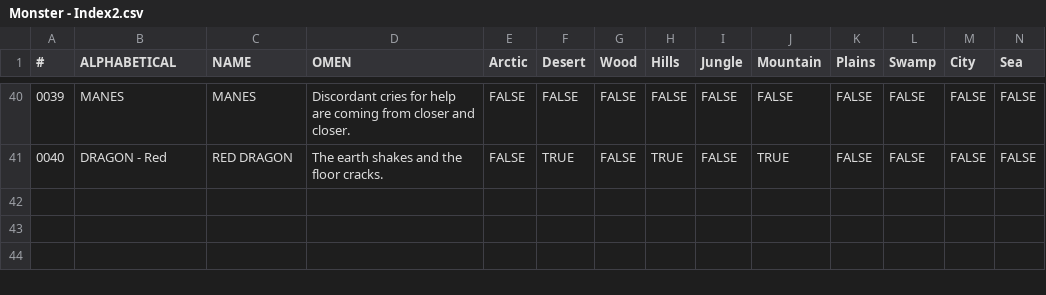
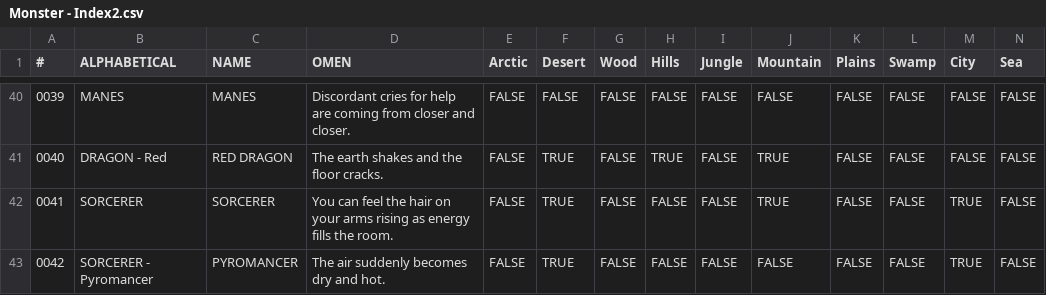
Before and after one commit to SaltyGoo/saltygoo.github.io, a CSV file: CSV/Monster - Index2.csv, drawn as a sheet; only a part is shown, gaps mark what is left out; rows hold the shown columns only; the diff names each change by its address in the sheet, - before the commit and + after, or states it on an @@ line.

Commit message:
sorcerer

```diff
--- a/CSV/Monster - Index2.csv
+++ b/CSV/Monster - Index2.csv
+row 42: 0041 | SORCERER | SORCERER | You can feel the hair on your arms rising as energy fills the room. | FALSE | TRUE | FALSE | FALSE | FALSE | TRUE | FALSE | FALSE | TRUE | FALSE
+row 43: 0042 | SORCERER - Pyromancer | PYROMANCER | The air suddenly becomes dry and hot. | FALSE | TRUE | FALSE | FALSE | FALSE | FALSE | FALSE | FALSE | TRUE | FALSE
```
Also changed, not shown: CSV/Monster - 02_Desert.csv, CSV/Monster - 06_Mountain.csv, 1 other file.
